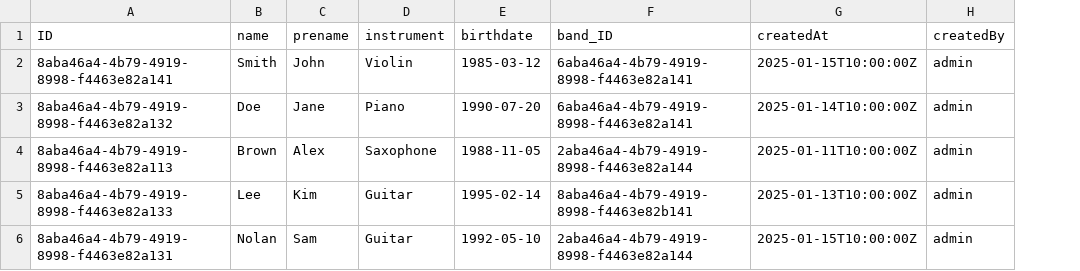
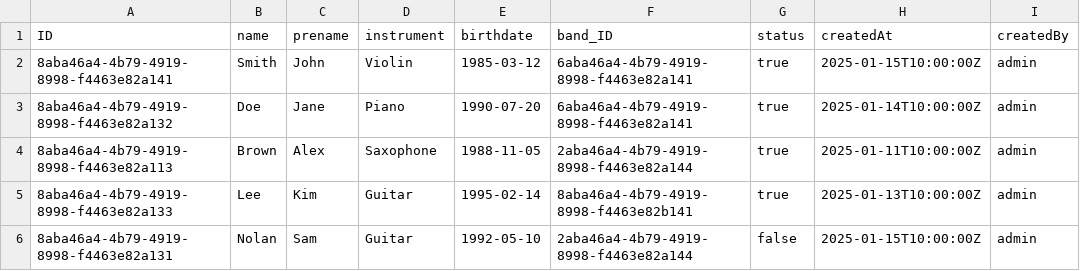
Before and after one commit to guwerner/orchester-demo, a CSV file: db/data/orchester.Musican.csv, drawn as a sheet; the diff names each change by its address in the sheet, - before the commit and + after, or states it on an @@ line.

Commit message:
add Acttion changeStatus

```diff
--- a/db/data/orchester.Musican.csv
+++ b/db/data/orchester.Musican.csv
+column G (status), rows 2-6: true | true | true | true | false
```
Also changed, not shown: 7 other files.
